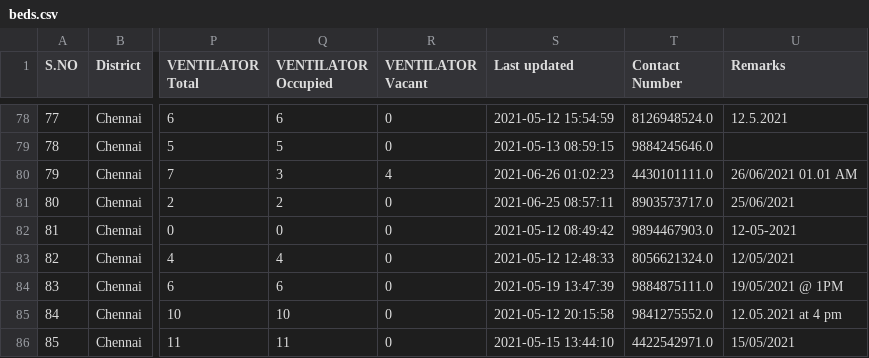
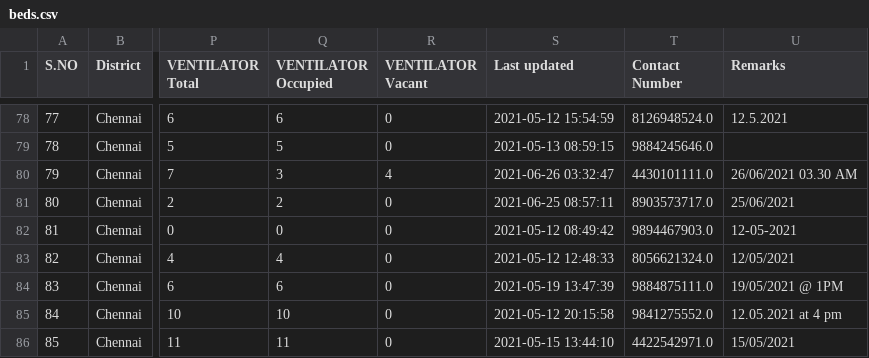
Before and after one commit to mskian/tamil-nadu-covid-beds-api, a CSV file: data/beds.csv, drawn as a sheet; only a part is shown, gaps mark what is left out; the diff names each change by its address in the sheet, - before the commit and + after, or states it on an @@ line.

```diff
--- a/data/beds.csv
+++ b/data/beds.csv
-S80 (Last updated): 2021-06-26 01:02:23
+S80 (Last updated): 2021-06-26 03:32:47
-U80 (Remarks): 26/06/2021 01.01 AM
+U80 (Remarks): 26/06/2021 03.30 AM
```
Also changed, not shown: 1 other file.
